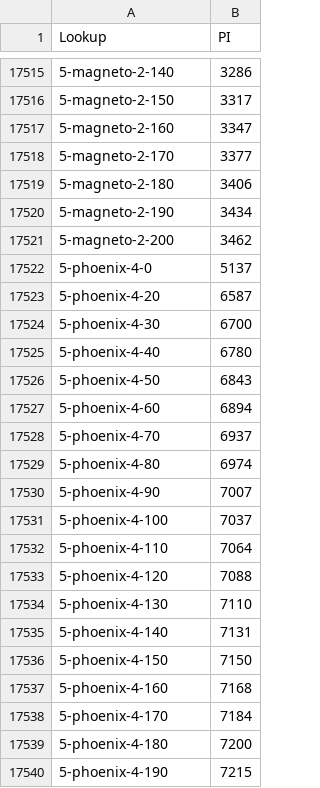
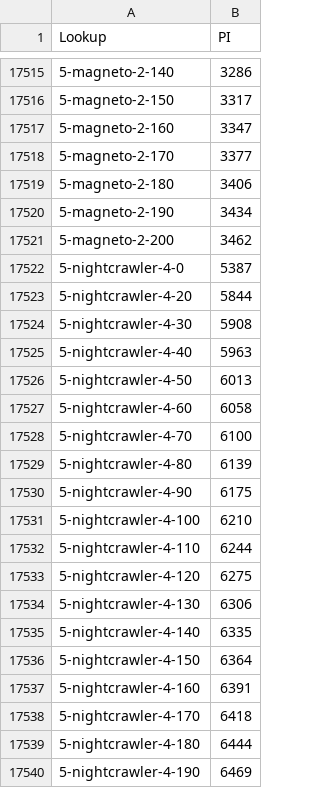
Before and after one commit to mattkrafft/prestigecalc, a CSV file: PrestigeData3Lite.csv, drawn as a sheet; only a part is shown, gaps mark what is left out; the shorter side is filled out with more unchanged rows; the diff covers the shown part only.

```diff
--- a/PrestigeData3Lite.csv
+++ b/PrestigeData3Lite.csv
@@ -17521 +17521,20 @@ Lookup,PI
 5-magneto-2-200,3462
+5-nightcrawler-4-0,5387
+5-nightcrawler-4-20,5844
+5-nightcrawler-4-30,5908
+5-nightcrawler-4-40,5963
+5-nightcrawler-4-50,6013
+5-nightcrawler-4-60,6058
+5-nightcrawler-4-70,6100
+5-nightcrawler-4-80,6139
+5-nightcrawler-4-90,6175
+5-nightcrawler-4-100,6210
+5-nightcrawler-4-110,6244
+5-nightcrawler-4-120,6275
+5-nightcrawler-4-130,6306
+5-nightcrawler-4-140,6335
+5-nightcrawler-4-150,6364
+5-nightcrawler-4-160,6391
+5-nightcrawler-4-170,6418
+5-nightcrawler-4-180,6444
+5-nightcrawler-4-190,6469
```
Also changed, not shown: 41 added rows elsewhere in this file, PrestigeData3.csv, PrestigeData3LiteChamps.csv, 1 other file.
